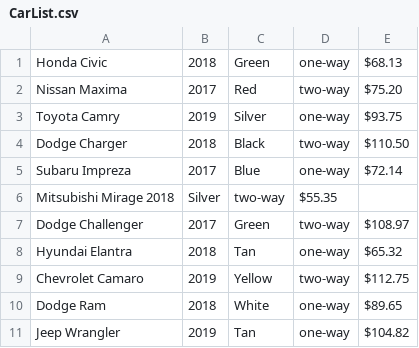
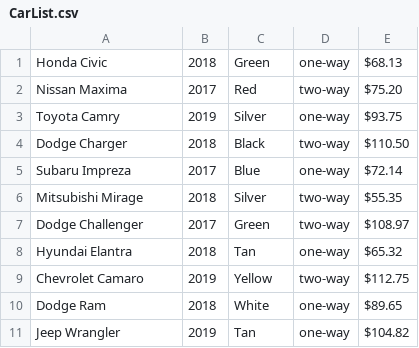
Before and after one commit to melaniechavez/final-project, a CSV file: CarList.csv, drawn as a sheet; only a part is shown.

Commit message:
added some missing commas

```diff
--- a/CarList.csv
+++ b/CarList.csv
@@ -5,3 +5,3 @@ Dodge Charger, 2018, Black, two-way, $110.50
 Subaru Impreza, 2017, Blue, one-way, $72.14
-Mitsubishi Mirage 2018, Silver, two-way, $55.35
+Mitsubishi Mirage, 2018, Silver, two-way, $55.35
 Dodge Challenger, 2017, Green, two-way, $108.97
```
